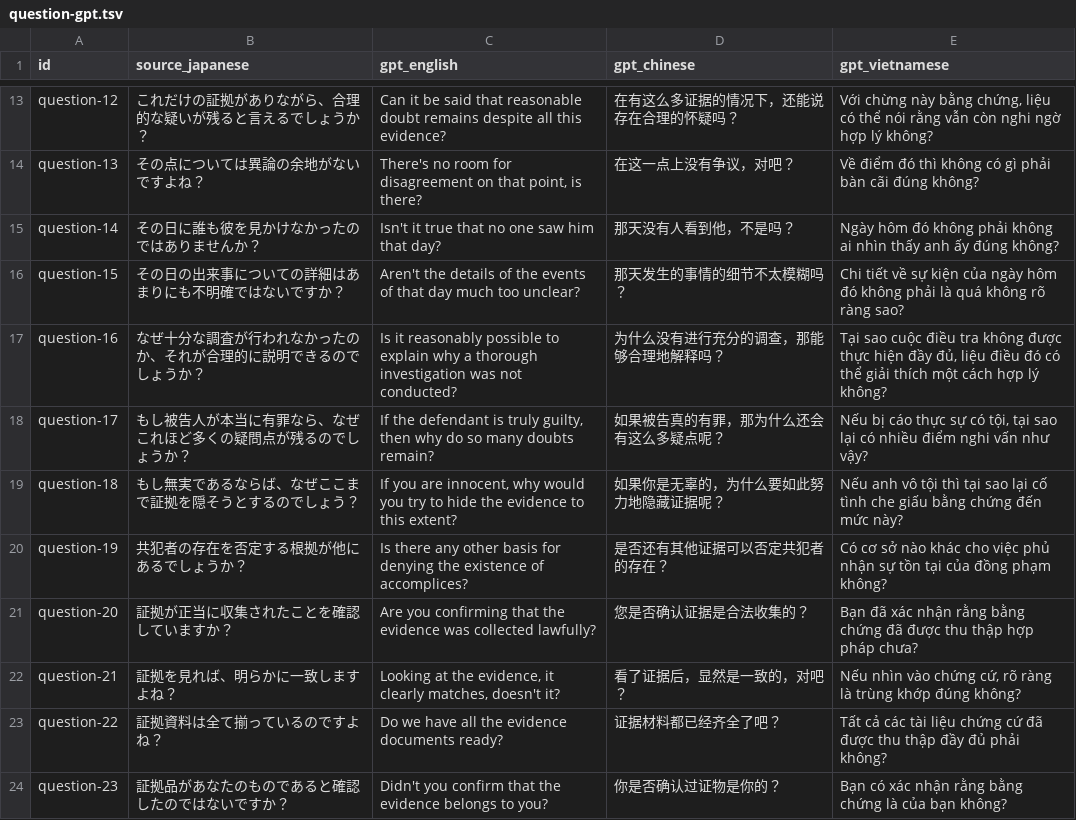
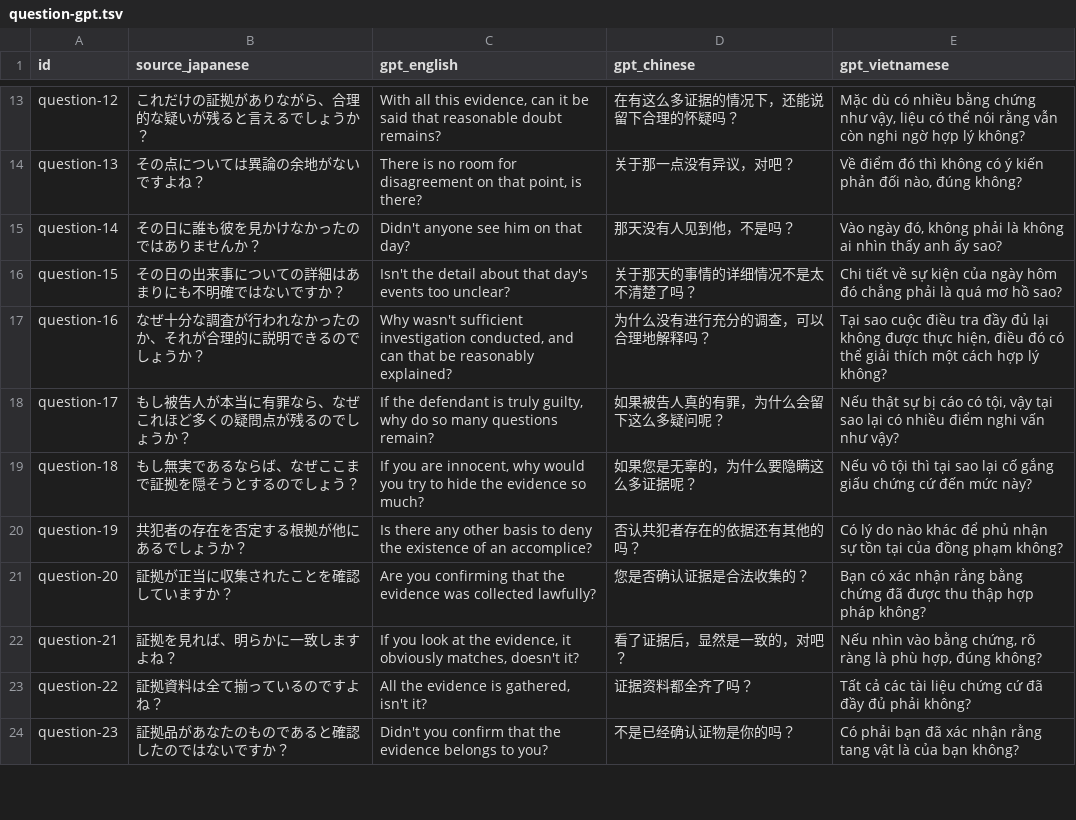
Before and after one commit to mynlp/court_interpreter, a TSV file: output/translation/question-gpt.tsv, drawn as a sheet; only a part is shown, gaps mark what is left out; the diff covers the shown part only; the diff names each change by its address in the sheet, - before the commit and + after, or states it on an @@ line.

```diff
--- a/output/translation/question-gpt.tsv
+++ b/output/translation/question-gpt.tsv
-C13 (gpt_english): Can it be said that reasonable doubt remains despite all this evidence?
+C13 (gpt_english): With all this evidence, can it be said that reasonable doubt remains?
-D13 (gpt_chinese): 在有这么多证据的情况下，还能说存在合理的怀疑吗？
+D13 (gpt_chinese): 在有这么多证据的情况下，还能说留下合理的怀疑吗？
-E13 (gpt_vietnamese): Với chừng này bằng chứng, liệu có…
+E13 (gpt_vietnamese): Mặc dù có nhiều bằng chứng như vậy, liệu có…
-C14 (gpt_english): There's no room…
+C14 (gpt_english): There is no room…
-D14 (gpt_chinese): 在这一点上没有争议，对吧？
+D14 (gpt_chinese): 关于那一点没有异议，对吧？
-E14 (gpt_vietnamese): …không có gì phải bàn cãi đúng không?
+E14 (gpt_vietnamese): …không có ý kiến phản đối nào, đúng không?
-C15 (gpt_english): Isn't it true that no one saw him that day?
+C15 (gpt_english): Didn't anyone see him on that day?
-D15 (gpt_chinese): 那天没有人看到他，不是吗？
+D15 (gpt_chinese): 那天没有人见到他，不是吗？
-E15 (gpt_vietnamese): Ngày hôm đó không phải không ai nhìn thấy anh ấy đúng không?
+E15 (gpt_vietnamese): Vào ngày đó, không phải là không ai nhìn thấy anh ấy sao?
-C16 (gpt_english): Aren't the details of the events of that day much too unclear?
+C16 (gpt_english): Isn't the detail about that day's events too unclear?
-D16 (gpt_chinese): 那天发生的事情的细节不太模糊吗？
+D16 (gpt_chinese): 关于那天的事情的详细情况不是太不清楚了吗？
-E16 (gpt_vietnamese): …hôm đó không phải là quá không rõ ràng sao?
+E16 (gpt_vietnamese): …hôm đó chẳng phải là quá mơ hồ sao?
-C17 (gpt_english): Is it reasonably possible to explain why a thorough investigation was not conducted?
+C17 (gpt_english): Why wasn't sufficient investigation conducted, and can that be reasonably explained?
-D17 (gpt_chinese): 为什么没有进行充分的调查，那能够合理地解释吗？
+D17 (gpt_chinese): 为什么没有进行充分的调查，可以合理地解释吗？
-E17 (gpt_vietnamese): …điều tra không được thực hiện đầy đủ, liệu điều đó…
+E17 (gpt_vietnamese): …điều tra đầy đủ lại không được thực hiện, điều đó…
-C18 (gpt_english): …truly guilty, then why do so many doubts remain?
+C18 (gpt_english): …truly guilty, why do so many questions remain?
-D18 (gpt_chinese): 如果被告真的有罪，那为什么还会有这么多疑点呢？
+D18 (gpt_chinese): 如果被告人真的有罪，为什么会留下这么多疑问呢？
-E18 (gpt_vietnamese): Nếu bị cáo thực sự có tội, tại sao…
+E18 (gpt_vietnamese): Nếu thật sự bị cáo có tội, vậy tại sao…
-C19 (gpt_english): …the evidence to this extent?
+C19 (gpt_english): …the evidence so much?
-D19 (gpt_chinese): 如果你是无辜的，为什么要如此努力地隐藏证据呢？
+D19 (gpt_chinese): 如果您是无辜的，为什么要隐瞒这么多证据呢？
-E19 (gpt_vietnamese): Nếu anh vô tội thì tại sao lại cố tình che giấu bằng chứng đến mức…
+E19 (gpt_vietnamese): Nếu vô tội thì tại sao lại cố gắng giấu chứng cứ đến mức…
-C20 (gpt_english): …other basis for denying the existence of accomplices?
+C20 (gpt_english): …other basis to deny the existence of an accomplice?
-D20 (gpt_chinese): 是否还有其他证据可以否定共犯者的存在？
+D20 (gpt_chinese): 否认共犯者存在的依据还有其他的吗？
-E20 (gpt_vietnamese): Có cơ sở nào khác cho việc phủ nhận…
+E20 (gpt_vietnamese): Có lý do nào khác để phủ nhận…
-E21 (gpt_vietnamese): Bạn đã xác nhận rằng bằng chứng đã được thu thập hợp pháp chưa?
+E21 (gpt_vietnamese): Bạn có xác nhận rằng bằng chứng đã được thu thập hợp pháp không?
-C22 (gpt_english): Looking at the evidence, it clearly matches, doesn't…
+C22 (gpt_english): If you look at the evidence, it obviously matches, doesn't…
-E22 (gpt_vietnamese): …nhìn vào chứng cứ, rõ ràng là trùng khớp đúng không?
+E22 (gpt_vietnamese): …nhìn vào bằng chứng, rõ ràng là phù hợp, đúng không?
-C23 (gpt_english): Do we have all the evidence documents ready?
+C23 (gpt_english): All the evidence is gathered, isn't it?
-D23 (gpt_chinese): 证据材料都已经齐全了吧？
+D23 (gpt_chinese): 证据资料都全齐了吗？
-E23 (gpt_vietnamese): …cứ đã được thu thập đầy đủ…
+E23 (gpt_vietnamese): …cứ đã đầy đủ…
-D24 (gpt_chinese): 你是否确认过证物是你的？
+D24 (gpt_chinese): 不是已经确认证物是你的吗？
-E24 (gpt_vietnamese): Bạn có xác nhận rằng bằng chứng là của…
+E24 (gpt_vietnamese): Có phải bạn đã xác nhận rằng tang vật là của…
```
Also changed, not shown: 102 edited cells elsewhere in this file, output/translation/handbook_filtered-gpt.tsv, output/translation/handbook_filtered-llama.tsv, 5 other files.
